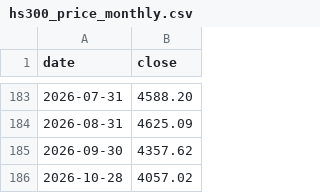
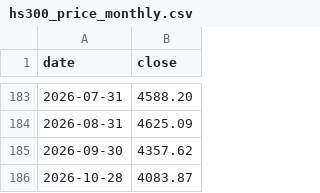
Before and after one commit to CoderEnko007/EquiBond, a CSV file: data/raw/hs300_price_monthly.csv, drawn as a sheet; only a part is shown, gaps mark what is left out.

```diff
--- a/data/raw/hs300_price_monthly.csv
+++ b/data/raw/hs300_price_monthly.csv
@@ -185,2 +185,2 @@ date,close
 2026-09-30,4357.62
-2026-10-28,4057.02
+2026-10-28,4083.87
```
Also changed, not shown: data/raw/cgb_yield_daily.csv, data/raw/hs300_price_daily.csv, 2 other files.
